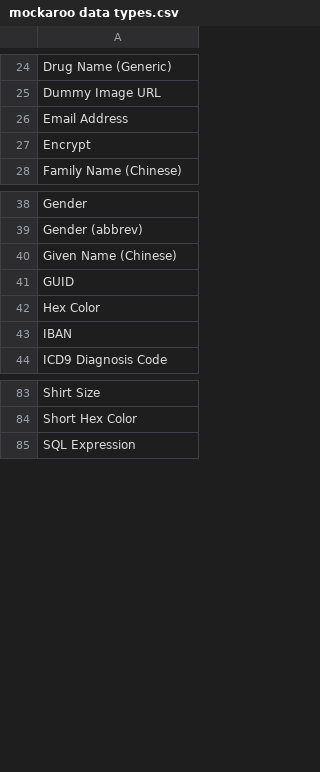
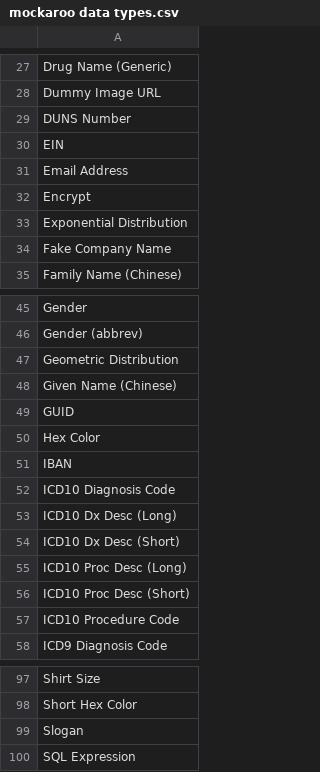
Before and after one commit to Ackara/Mockaroo.NET, a CSV file: src/mockaroo data types.csv, drawn as a sheet; only a part is shown, gaps mark what is left out; the diff covers the shown part only; the diff names each change by its address in the sheet, - before the commit and + after, or states it on an @@ line.

Commit message:
Update mockaroo data types.csv

```diff
--- a/src/mockaroo data types.csv
+++ b/src/mockaroo data types.csv
+row 29: DUNS Number
+row 30: EIN
+row 33: Exponential Distribution
+row 34: Fake Company Name
+row 47: Geometric Distribution
+row 52: ICD10 Diagnosis Code
+row 53: ICD10 Dx Desc (Long)
+row 54: ICD10 Dx Desc (Short)
+row 55: ICD10 Proc Desc (Long)
+row 56: ICD10 Proc Desc (Short)
+row 57: ICD10 Procedure Code
+row 99: Slogan
```
Also changed, not shown: 3 added rows elsewhere in this file.
